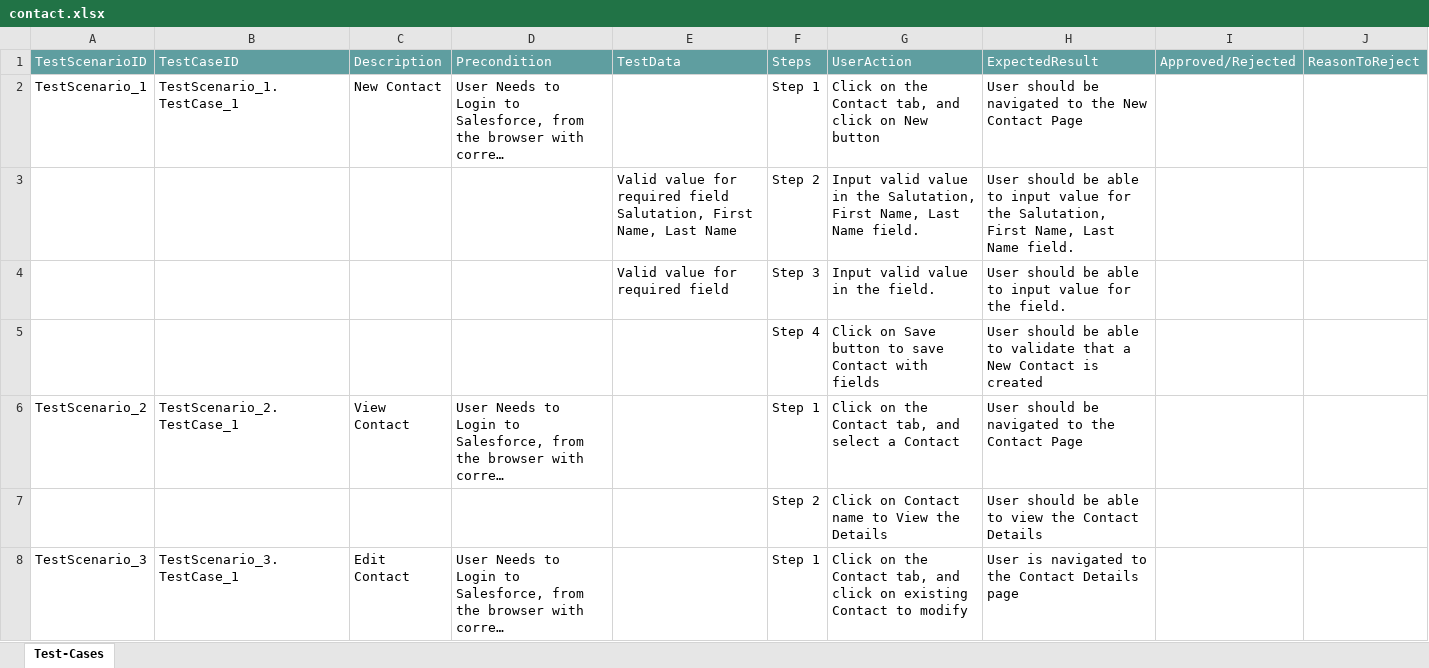
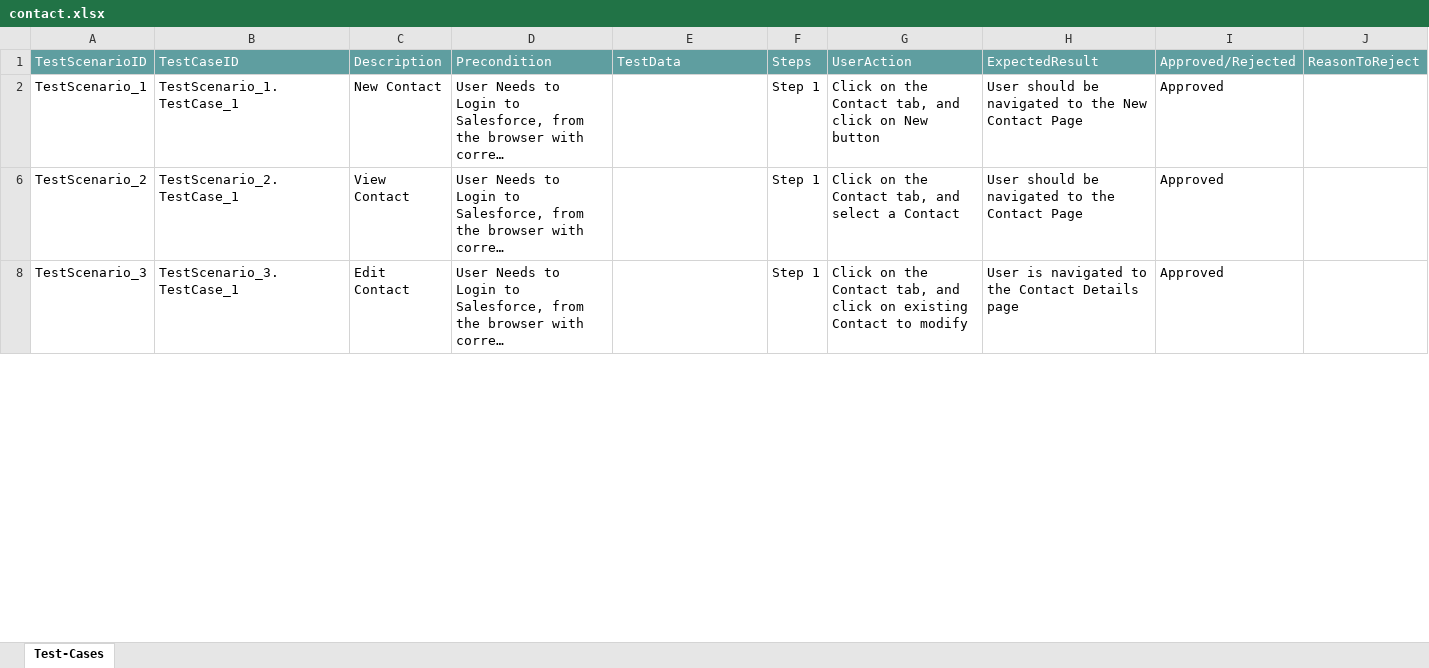
Before and after one commit to ShaikMohamedIrfan/SNAPTEST2, an Excel workbook: contact.xlsx, sheet Test-Cases, drawn as a sheet; only a part is shown; long unchanged cells end in …; values as stored, in another font and other column widths than the file's, no borders; table styles not drawn; the diff covers the shown part only; the diff names each change by its address in the sheet, - before the commit and + after, or states it on an @@ line.

Commit message:
Update contact.xlsx

```diff
--- a/contact.xlsx (sheet Test-Cases)
+++ b/contact.xlsx (sheet Test-Cases)
-I2: (empty)
+I2: Approved
@@ row 3 hidden:  |  |  |  | Valid value for required field Salutation, First Name, Last Name | Step 2 | Input valid value in the Salutation, First Name, Last Name field. | User should be able to input value for the Salutation, First Name, Last Name field. @@
@@ row 4 hidden:  |  |  |  | Valid value for required field | Step 3 | Input valid value in the field. | User should be able to input value for the field. @@
@@ row 5 hidden:  |  |  |  |  | Step 4 | Click on Save button to save Contact with fields | User should be able to validate that a New Contact is created @@
-I6: (empty)
+I6: Approved
@@ row 7 hidden:  |  |  |  |  | Step 2 | Click on Contact name to View the Details | User should be able to view the Contact Details @@
-I8: (empty)
+I8: Approved
```
Also changed, not shown: 5 hidden or unhidden rows and 1 edited cell elsewhere in this sheet.
